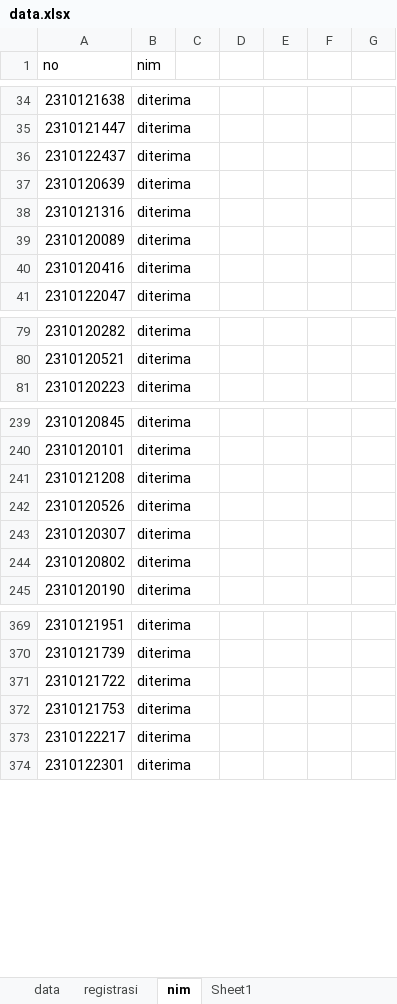
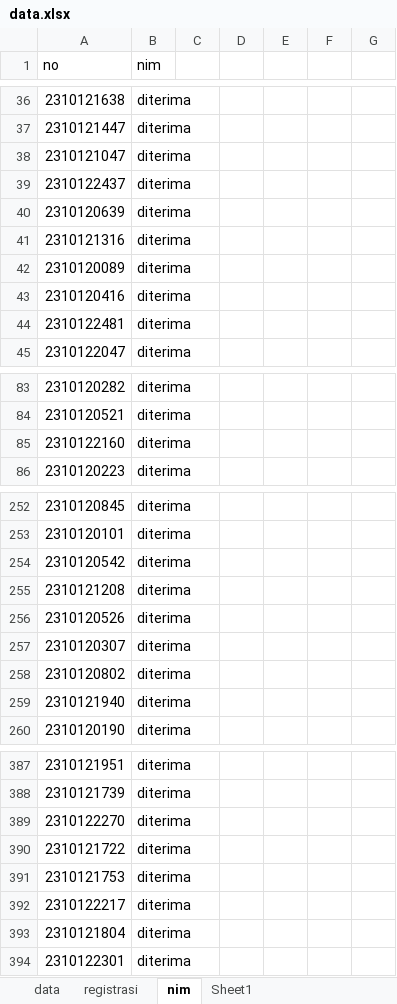
Before and after one commit to tirtareg/23smbnu, an Excel workbook: data.xlsx, sheet nim, drawn as a sheet; only a part is shown, gaps mark what is left out; values as stored, in another font and other column widths than the file's, no borders; conditional formats not drawn; the diff covers the shown part only; the diff names each change by its address in the sheet, - before the commit and + after, or states it on an @@ line.

```diff
--- a/data.xlsx (sheet nim)
+++ b/data.xlsx (sheet nim)
+row 38: 2310121047 | diterima
+row 44: 2310122481 | diterima
+row 85: 2310122160 | diterima
+row 254: 2310120542 | diterima
+row 259: 2310121940 | diterima
+row 389: 2310122270 | diterima
+row 393: 2310121804 | diterima
```
Also changed, not shown: 20 added rows, 27 removed rows and 2 edited cells elsewhere in this sheet, sheet data, 1 other file.
